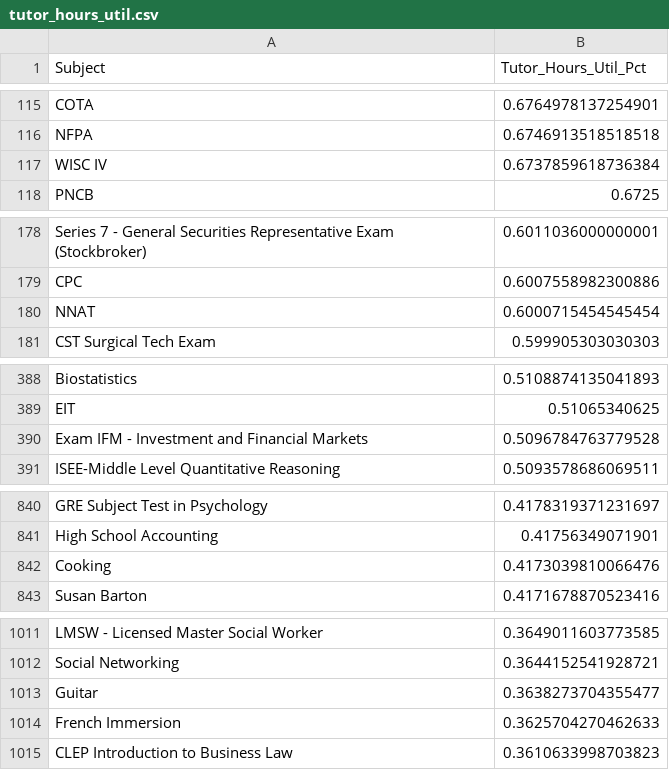
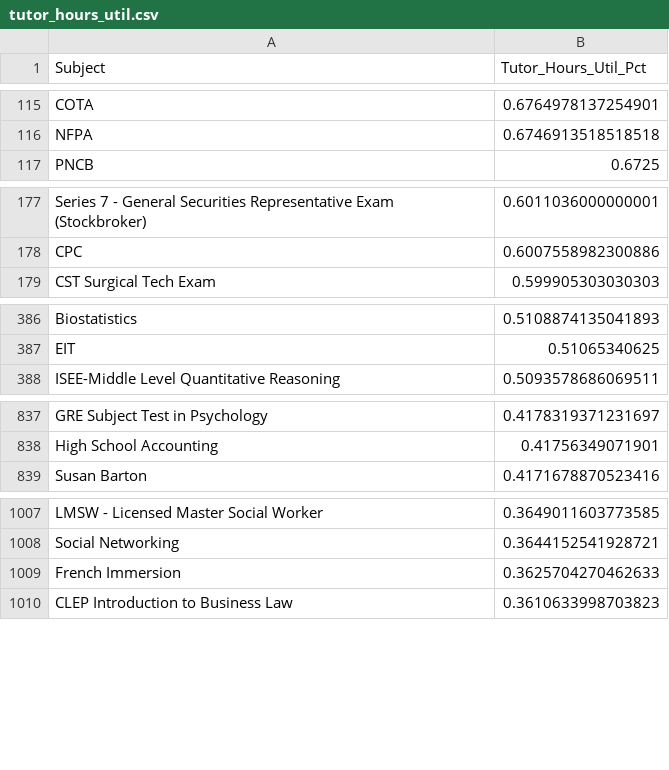
Before and after one commit to leighrobbins-hub/bts-forecast-dashboard, a CSV file: data/tutor_hours_util.csv, drawn as a sheet; only a part is shown, gaps mark what is left out; the diff covers the shown part only.

```diff
--- a/data/tutor_hours_util.csv
+++ b/data/tutor_hours_util.csv
@@ -116,3 +116,2 @@ COTA,0.6764978137254901
 NFPA,0.6746913518518518
-WISC IV,0.6737859618736384
 PNCB,0.6725
@@ -179,3 +178,2 @@ Series 7  - General Securities Representative Exam (Stockbroker),0.6011036000000
 CPC,0.6007558982300886
-NNAT,0.6000715454545454
 CST Surgical Tech Exam,0.599905303030303
@@ -389,3 +387,2 @@ Biostatistics,0.5108874135041893
 EIT,0.51065340625
-Exam IFM - Investment and Financial Markets,0.5096784763779528
 ISEE-Middle Level Quantitative Reasoning,0.5093578686069511
@@ -841,3 +838,2 @@ GRE Subject Test in Psychology,0.4178319371231697
 High School Accounting,0.41756349071901
-Cooking,0.4173039810066476
 Susan Barton,0.4171678870523416
@@ -1012,3 +1008,2 @@ LMSW - Licensed Master Social Worker,0.3649011603773585
 Social Networking,0.3644152541928721
-Guitar,0.3638273704355477
 French Immersion,0.3625704270462633
```
Also changed, not shown: 1 removed row, 30 moved rows and 1 edited cell elsewhere in this file, data/run_rates.csv, data/utilization.csv, 5 other files.
